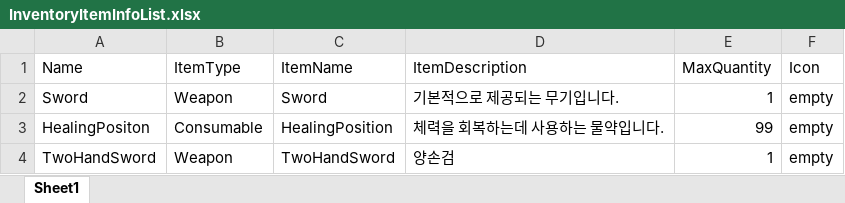
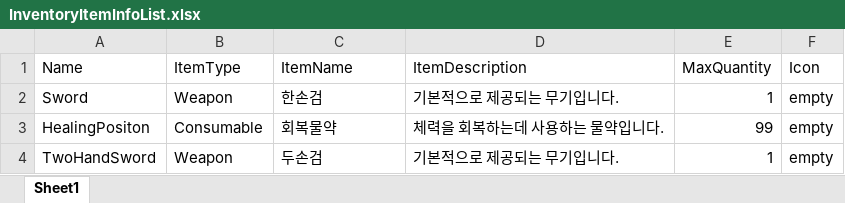
Before and after one commit to StevenKim1994/ProjectVD, an Excel workbook: Content/ProjectVD/DataTable/InventoryItemInfoList.xlsx, sheet Sheet1, drawn as a sheet; values as stored, in another font and other column widths than the file's, no borders; the diff names each change by its address in the sheet, - before the commit and + after, or states it on an @@ line.

```diff
--- a/Content/ProjectVD/DataTable/InventoryItemInfoList.xlsx (sheet Sheet1)
+++ b/Content/ProjectVD/DataTable/InventoryItemInfoList.xlsx (sheet Sheet1)
-C2 (ItemName): Sword
+C2 (ItemName): 한손검
-C3 (ItemName): HealingPosition
+C3 (ItemName): 회복물약
-C4 (ItemName): TwoHandSword
+C4 (ItemName): 두손검
-D4 (ItemDescription): 양손검
+D4 (ItemDescription): 기본적으로 제공되는 무기입니다.
```
Also changed, not shown: 5 other files.
